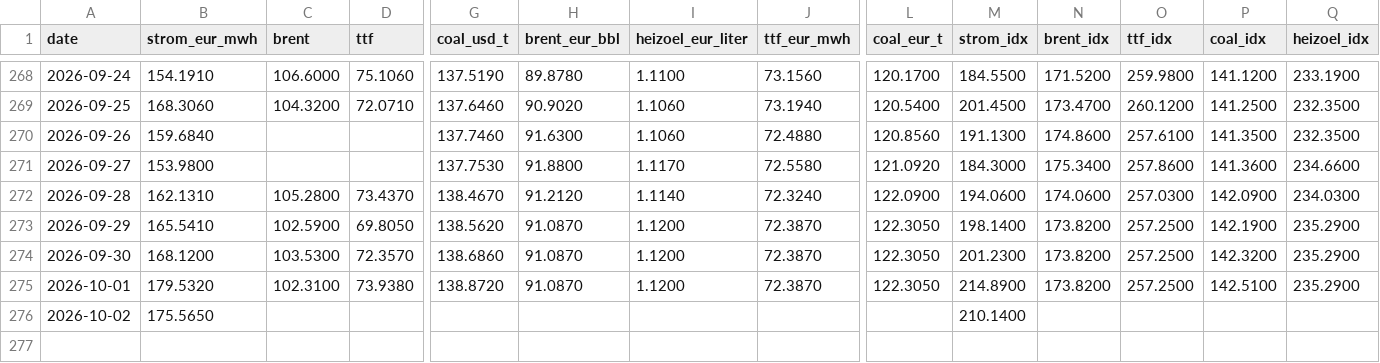
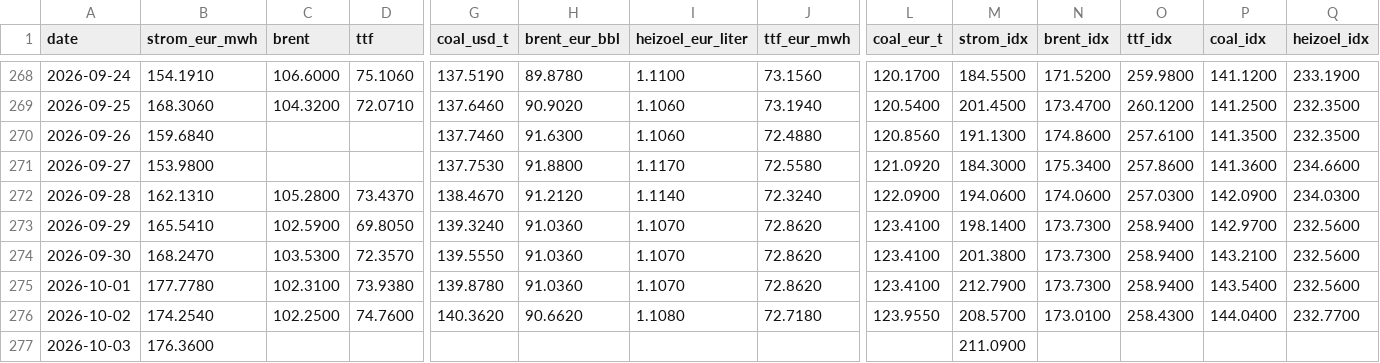
Before and after one commit to DoiEnnoson/Energyprices, a CSV file: data/daily_prices.csv, drawn as a sheet; only a part is shown, gaps mark what is left out; rows hold the shown columns only; the diff covers the shown part only; the diff names each change by its address in the sheet, - before the commit and + after, or states it on an @@ line.

```diff
--- a/data/daily_prices.csv
+++ b/data/daily_prices.csv
-G273 (coal_usd_t): 138.5620
+G273 (coal_usd_t): 139.3240
-H273:H275 (brent_eur_bbl): 91.0870
+H273:H275 (brent_eur_bbl): 91.0360
-I273:I275 (heizoel_eur_liter): 1.1200
+I273:I275 (heizoel_eur_liter): 1.1070
-J273:J275 (ttf_eur_mwh): 72.3870
+J273:J275 (ttf_eur_mwh): 72.8620
-L273:L275 (coal_eur_t): 122.3050
+L273:L275 (coal_eur_t): 123.4100
-N273:N275 (brent_idx): 173.8200
+N273:N275 (brent_idx): 173.7300
-O273:O275 (ttf_idx): 257.2500
+O273:O275 (ttf_idx): 258.9400
-P273 (coal_idx): 142.1900
+P273 (coal_idx): 142.9700
-Q273:Q275 (heizoel_idx): 235.2900
+Q273:Q275 (heizoel_idx): 232.5600
-B274 (strom_eur_mwh): 168.1200
+B274 (strom_eur_mwh): 168.2470
-G274 (coal_usd_t): 138.6860
+G274 (coal_usd_t): 139.5550
-M274 (strom_idx): 201.2300
+M274 (strom_idx): 201.3800
-P274 (coal_idx): 142.3200
+P274 (coal_idx): 143.2100
-B275 (strom_eur_mwh): 179.5320
+B275 (strom_eur_mwh): 177.7780
-G275 (coal_usd_t): 138.8720
+G275 (coal_usd_t): 139.8780
-M275 (strom_idx): 214.8900
+M275 (strom_idx): 212.7900
-P275 (coal_idx): 142.5100
+P275 (coal_idx): 143.5400
-B276 (strom_eur_mwh): 175.5650
+B276 (strom_eur_mwh): 174.2540
-C276 (brent): (empty)
+C276 (brent): 102.2500
-D276 (ttf): (empty)
+D276 (ttf): 74.7600
-G276 (coal_usd_t): (empty)
+G276 (coal_usd_t): 140.3620
-H276 (brent_eur_bbl): (empty)
+H276 (brent_eur_bbl): 90.6620
-I276 (heizoel_eur_liter): (empty)
+I276 (heizoel_eur_liter): 1.1080
-J276 (ttf_eur_mwh): (empty)
+J276 (ttf_eur_mwh): 72.7180
-L276 (coal_eur_t): (empty)
+L276 (coal_eur_t): 123.9550
-M276 (strom_idx): 210.1400
+M276 (strom_idx): 208.5700
-N276 (brent_idx): (empty)
+N276 (brent_idx): 173.0100
-O276 (ttf_idx): (empty)
+O276 (ttf_idx): 258.4300
-P276 (coal_idx): (empty)
+P276 (coal_idx): 144.0400
-Q276 (heizoel_idx): (empty)
+Q276 (heizoel_idx): 232.7700
+row 277: 2026-10-03 | 176.3600 |  |  |  |  |  |  |  | 211.0900
```
Also changed, not shown: 3 edited cells elsewhere in this file, 3 other files.
